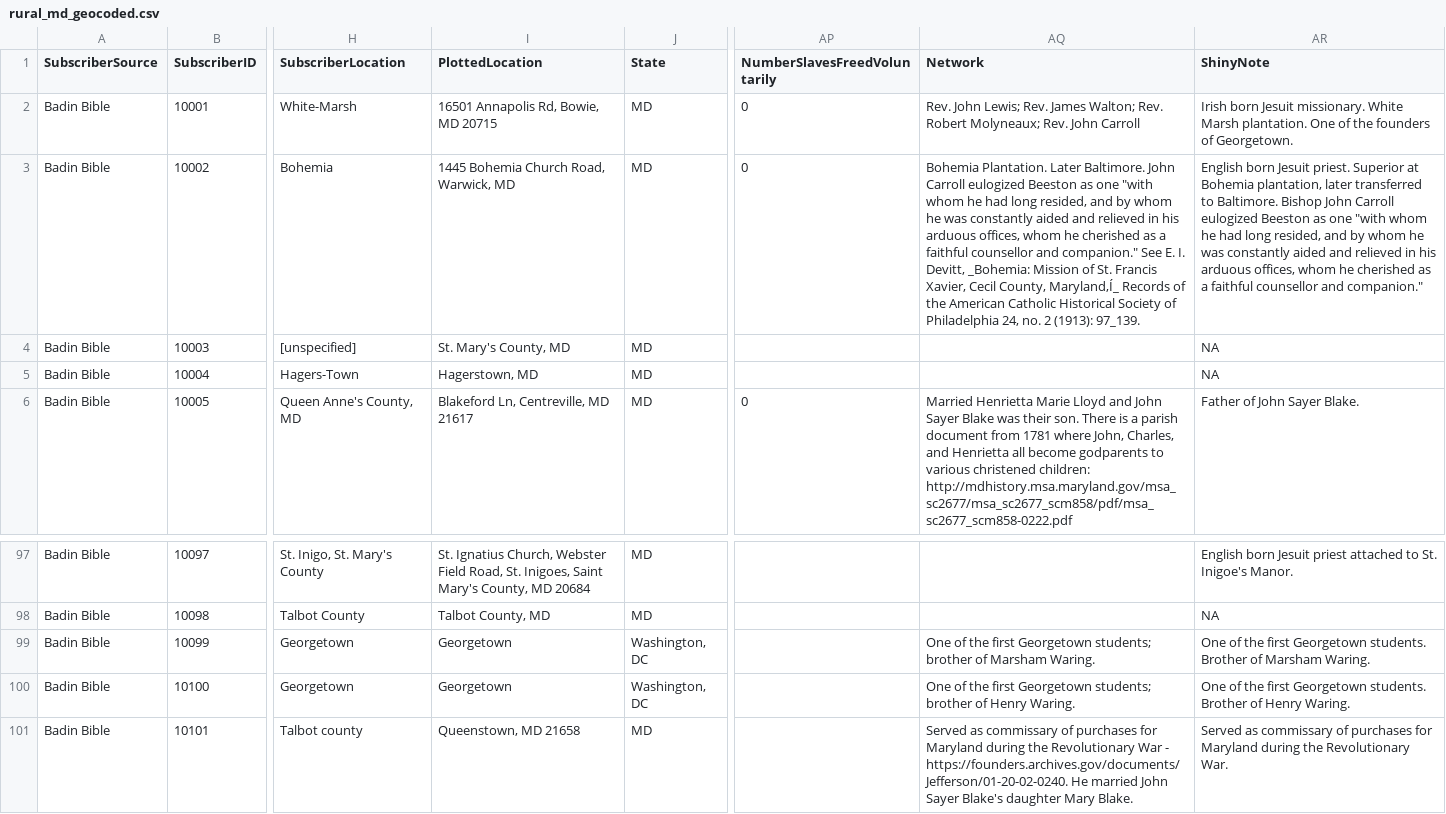
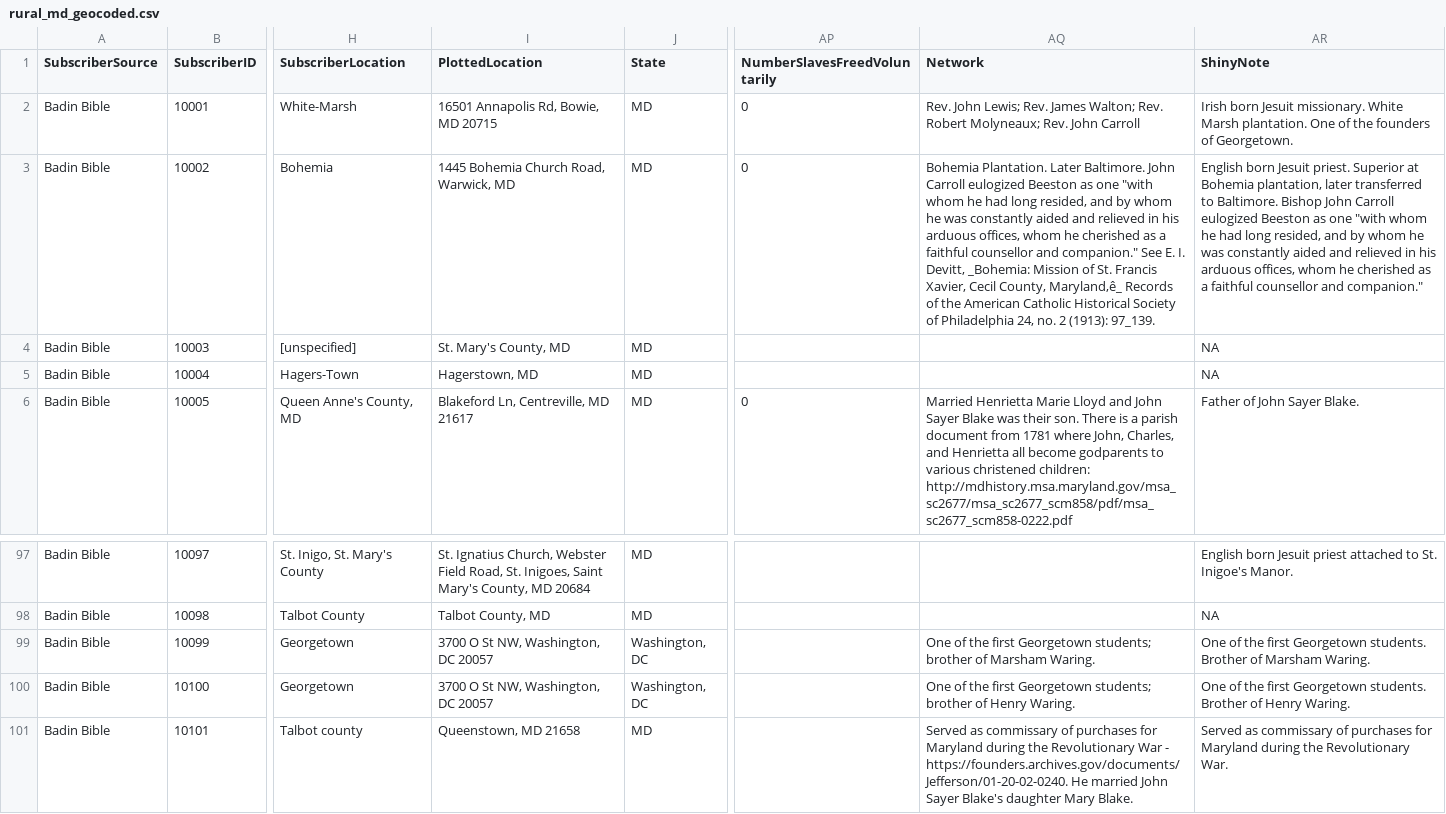
Before and after one commit to skrivulskaya/badin-bible-rural-md, a CSV file: BadinApp/rural_md_geocoded.csv, drawn as a sheet; only a part is shown, gaps mark what is left out; the diff names each change by its address in the sheet, - before the commit and + after, or states it on an @@ line.

Commit message:
minor plottedlocation changes

```diff
--- a/BadinApp/rural_md_geocoded.csv
+++ b/BadinApp/rural_md_geocoded.csv
-AQ3 (Network): …Cecil County, Maryland,Í_ Records of…
+AQ3 (Network): …Cecil County, Maryland,ê_ Records of…
-I99:I100 (PlottedLocation): Georgetown
+I99:I100 (PlottedLocation): 3700 O St NW, Washington, DC 20057
```
